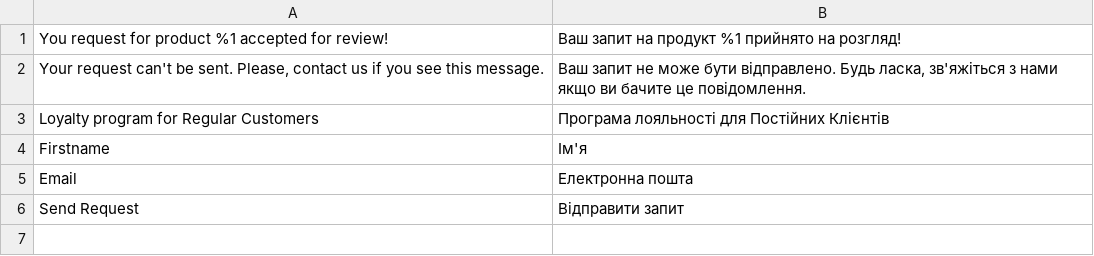
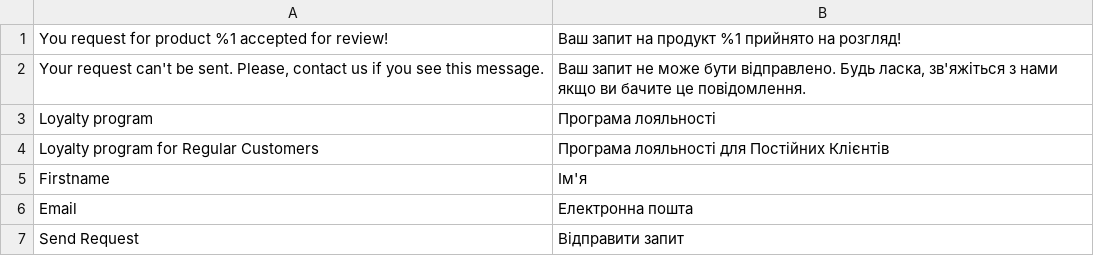
Before and after one commit to dariama3/daria-malenko-magento, a CSV file: app/code/Dariam/RegularCustomer/i18n/uk_UA.csv, drawn as a sheet.

Commit message:
#6 Form key. DB schema. Data persistence: regular customer form page is added with footer link

```diff
--- a/app/code/Dariam/RegularCustomer/i18n/uk_UA.csv
+++ b/app/code/Dariam/RegularCustomer/i18n/uk_UA.csv
@@ -2,2 +2,3 @@
 "Your request can't be sent. Please, contact us if you see this message.","Ваш запит не може бути відправлено. Будь ласка, зв'яжіться з нами якщо ви бачите це повідомлення."
+"Loyalty program","Програма лояльності"
 "Loyalty program for Regular Customers","Програма лояльності для Постійних Клієнтів"
```
Also changed, not shown: app/code/Dariam/RegularCustomer/i18n/en_US.csv, 7 other files.
